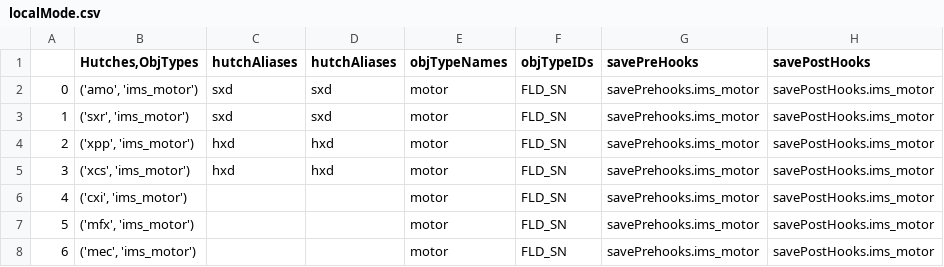
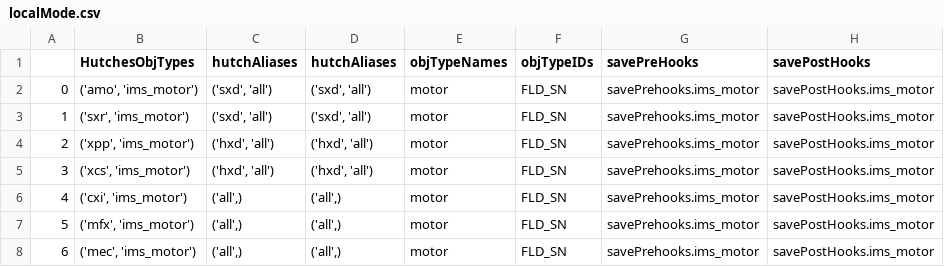
Before and after one commit to apraSLAC/devconfig, a CSV file: localMode.csv, drawn as a sheet; only a part is shown; the diff names each change by its address in the sheet, - before the commit and + after, or states it on an @@ line.

```diff
--- a/localMode.csv
+++ b/localMode.csv
-B1: Hutches,ObjTypes
+B1: HutchesObjTypes
-C2:C3 (hutchAliases): sxd
+C2:C3 (hutchAliases): ('sxd', 'all')
-D2:D3 (hutchAliases): sxd
+D2:D3 (hutchAliases): ('sxd', 'all')
-C4:C5 (hutchAliases): hxd
+C4:C5 (hutchAliases): ('hxd', 'all')
-D4:D5 (hutchAliases): hxd
+D4:D5 (hutchAliases): ('hxd', 'all')
-C6:C8 (hutchAliases): (empty)
+C6:C8 (hutchAliases): ('all',)
-D6:D8 (hutchAliases): (empty)
+D6:D8 (hutchAliases): ('all',)
```
Also changed, not shown: 3 other files.
